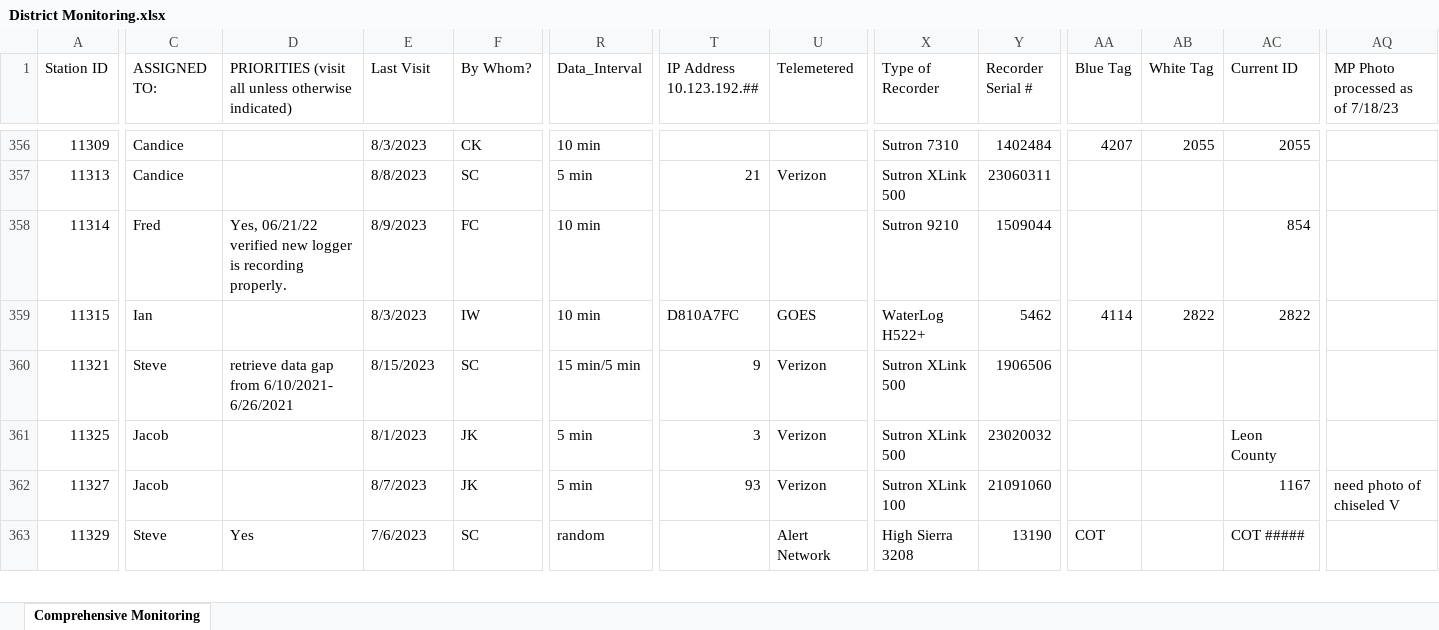
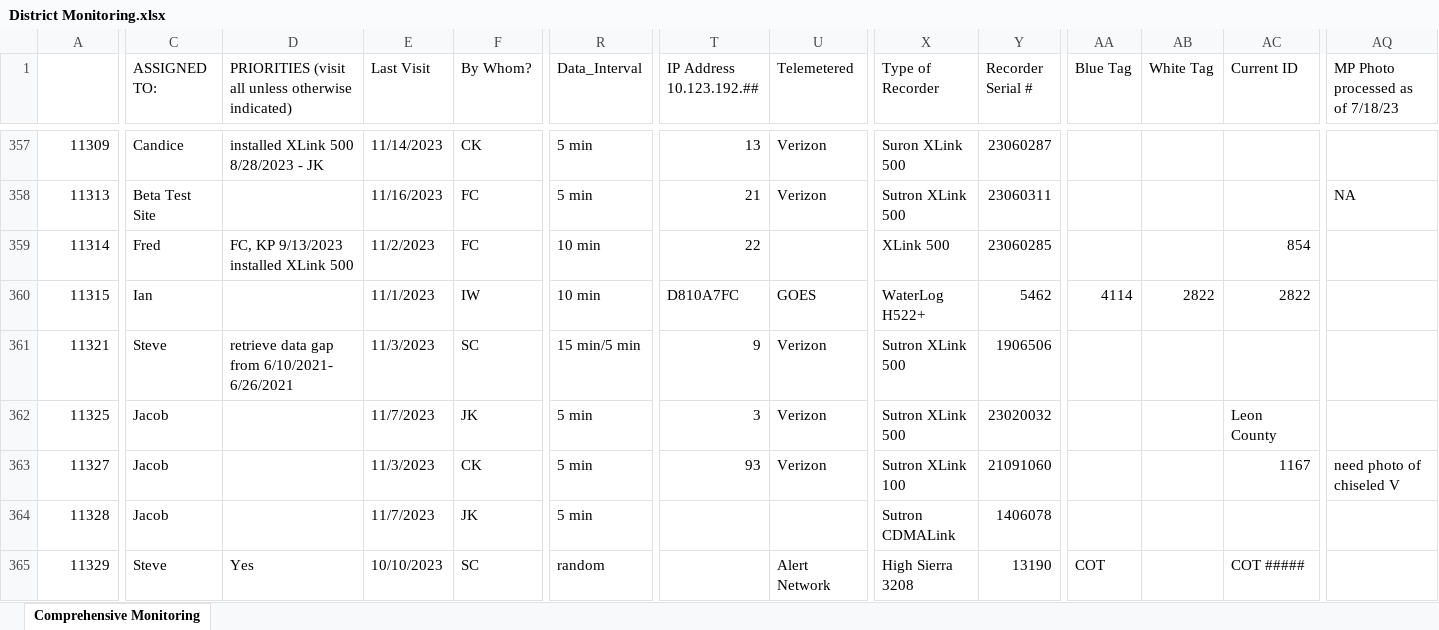
Before and after one commit to NWFWMD-IT/Hydrologic-Monitoring-Project, an Excel workbook: data/District Monitoring.xlsx, sheet Comprehensive Monitoring, drawn as a sheet; only a part is shown, gaps mark what is left out; values as stored, in another font and other column widths than the file's, no cell formats; table styles not drawn; addresses are those after the commit; rows hold the shown columns only; the diff covers the shown part only; the diff names each change by its address in the sheet, - before the commit and + after, or states it on an @@ line.

```diff
--- a/data/District Monitoring.xlsx (sheet Comprehensive Monitoring)
+++ b/data/District Monitoring.xlsx (sheet Comprehensive Monitoring)
-A1: Station ID
+A1: (empty)
-D357: (empty)
+D357: installed XLink 500 8/28/2023 - JK
-E357 (Last Visit): 8/3/2023
+E357 (Last Visit): 11/14/2023
-R357 (Data_Interval): 10 min
+R357 (Data_Interval): 5 min
-T357 (IP Address 10.123.192.##): (empty)
+T357 (IP Address 10.123.192.##): 13
-U357 (Telemetered): (empty)
+U357 (Telemetered): Verizon
-X357 (Type of Recorder): Sutron 7310
+X357 (Type of Recorder): Suron XLink 500
-Y357 (Recorder Serial #): 1402484
+Y357 (Recorder Serial #): 23060287
-AA357 (Blue Tag): 4207
+AA357 (Blue Tag): (empty)
-AB357 (White Tag): 2055
+AB357 (White Tag): (empty)
-AC357 (Current ID): 2055
+AC357 (Current ID): (empty)
-C358 (ASSIGNED TO:): Candice
+C358 (ASSIGNED TO:): Beta Test Site
-E358 (Last Visit): 8/8/2023
+E358 (Last Visit): 11/16/2023
-F358 (By Whom?): SC
+F358 (By Whom?): FC
-AQ358 (MP Photo processed as of 7/18/23): (empty)
+AQ358 (MP Photo processed as of 7/18/23): NA
-D359: Yes, 06/21/22 verified new logger is recording properly.
+D359: FC, KP 9/13/2023 installed XLink 500
-E359 (Last Visit): 8/9/2023
+E359 (Last Visit): 11/2/2023
-T359 (IP Address 10.123.192.##): (empty)
+T359 (IP Address 10.123.192.##): 22
-X359 (Type of Recorder): Sutron 9210
+X359 (Type of Recorder): XLink 500
-Y359 (Recorder Serial #): 1509044
+Y359 (Recorder Serial #): 23060285
-E360 (Last Visit): 8/3/2023
+E360 (Last Visit): 11/1/2023
-E361 (Last Visit): 8/15/2023
+E361 (Last Visit): 11/3/2023
-E362 (Last Visit): 8/1/2023
+E362 (Last Visit): 11/7/2023
-E363 (Last Visit): 8/7/2023
+E363 (Last Visit): 11/3/2023
-F363 (By Whom?): JK
+F363 (By Whom?): CK
+row 364: 11328 | Jacob |  | 11/7/2023 | JK | 5 min |  |  | Sutron CDMALink | 1406078
-E365 (Last Visit): 7/6/2023
+E365 (Last Visit): 10/10/2023
```
Also changed, not shown: 4 added rows, 5 removed rows and 785 edited cells elsewhere in this sheet, cell formats.
